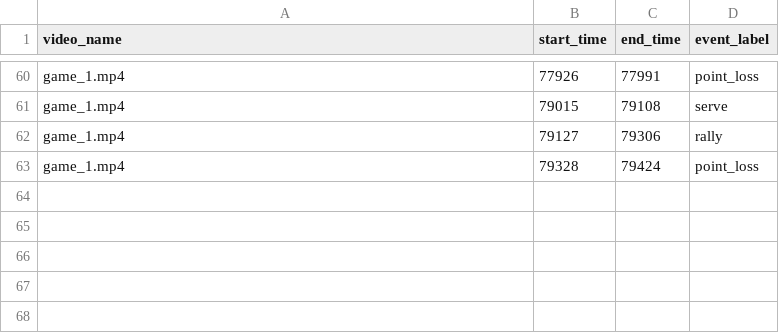
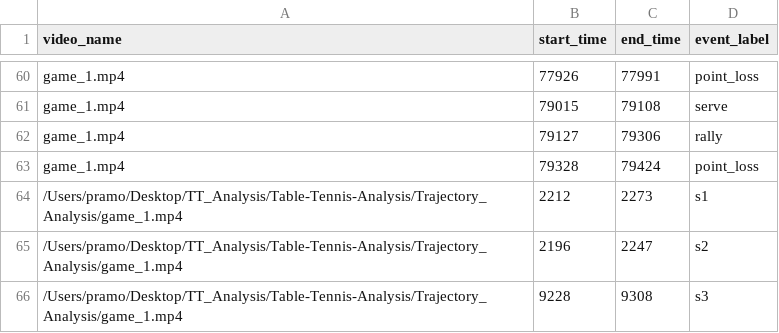
Before and after one commit to TheR3dWizard/Table-Tennis-Analysis, a CSV file: Annotation/annotations.csv, drawn as a sheet; only a part is shown, gaps mark what is left out; the diff names each change by its address in the sheet, - before the commit and + after, or states it on an @@ line.

Commit message:
Trajectory analysis

```diff
--- a/Annotation/annotations.csv
+++ b/Annotation/annotations.csv
+row 64: /Users/pramo/Desktop/TT_Analysis/Table-Tennis-Analysis/Trajectory_Analysis/game_1.mp4 | 2212 | 2273 | s1
+row 65: /Users/pramo/Desktop/TT_Analysis/Table-Tennis-Analysis/Trajectory_Analysis/game_1.mp4 | 2196 | 2247 | s2
+row 66: /Users/pramo/Desktop/TT_Analysis/Table-Tennis-Analysis/Trajectory_Analysis/game_1.mp4 | 9228 | 9308 | s3
```
Also changed, not shown: 19 other files.
